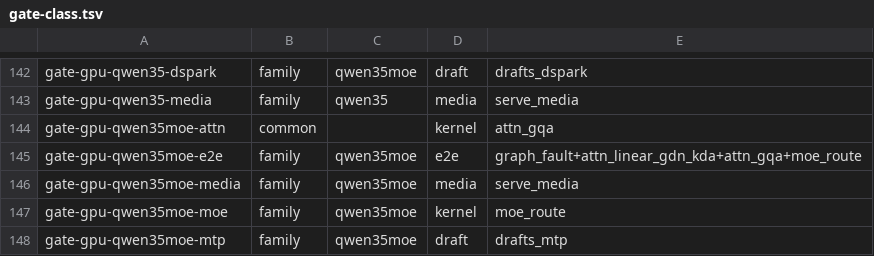
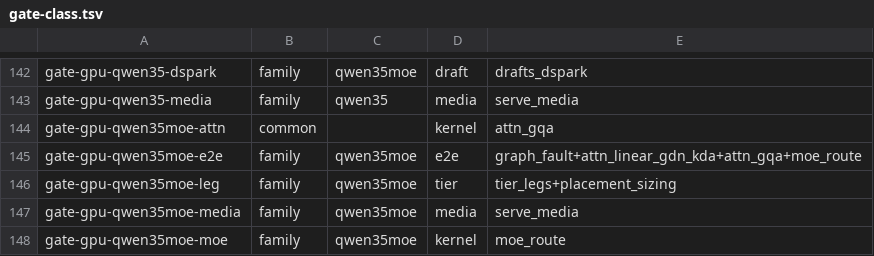
Before and after one commit to Burntgogi/bloomery, a TSV file: tools/gate-class.tsv, drawn as a sheet; only a part is shown, gaps mark what is left out; the shorter side is filled out with more unchanged rows; the diff names each change by its address in the sheet, - before the commit and + after, or states it on an @@ line.

```diff
--- a/tools/gate-class.tsv
+++ b/tools/gate-class.tsv
+row 146: gate-gpu-qwen35moe-leg | family | qwen35moe | tier | tier_legs+placement_sizing
```
Also changed, not shown: tools/fixture-variants.tsv, 2 other files.
